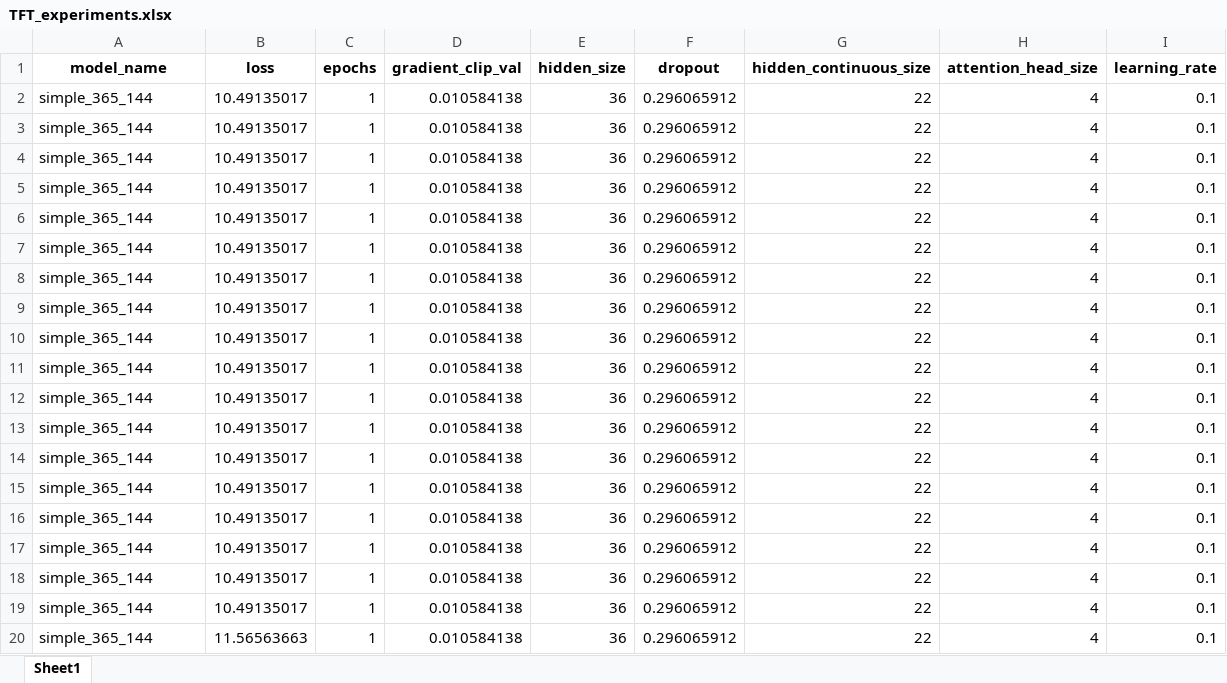
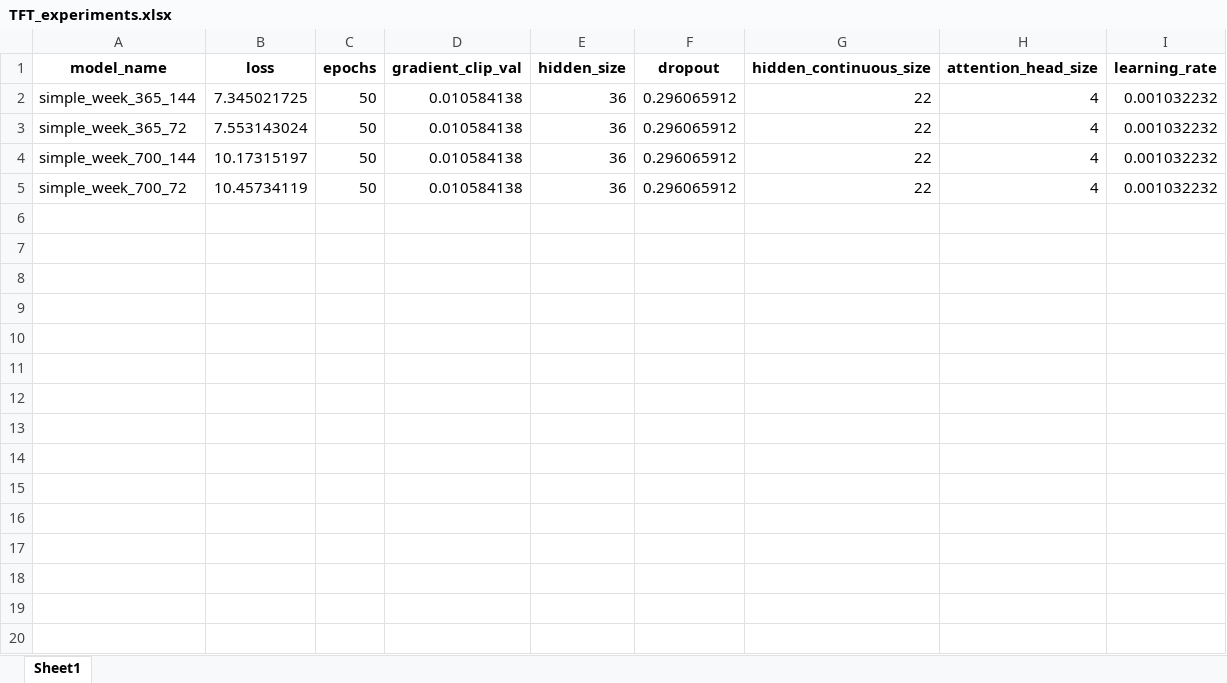
Before and after one commit to MrGG14/Electricity-Price-Forecast-TFT, an Excel workbook: src/TFT_experiments.xlsx, sheet Sheet1, drawn as a sheet; values as stored, in another font and other column widths than the file's, no borders; the diff names each change by its address in the sheet, - before the commit and + after, or states it on an @@ line.

```diff
--- a/src/TFT_experiments.xlsx (sheet Sheet1)
+++ b/src/TFT_experiments.xlsx (sheet Sheet1)
-A2 (model_name): simple_365_144
+A2 (model_name): simple_week_365_144
-B2 (loss): 10.49135017
+B2 (loss): 7.345021725
-C2:C5 (epochs): 1
+C2:C5 (epochs): 50
-I2:I5 (learning_rate): 0.1
+I2:I5 (learning_rate): 0.001032232
-A3 (model_name): simple_365_144
+A3 (model_name): simple_week_365_72
-B3 (loss): 10.49135017
+B3 (loss): 7.553143024
-A4 (model_name): simple_365_144
+A4 (model_name): simple_week_700_144
-B4 (loss): 10.49135017
+B4 (loss): 10.17315197
-A5 (model_name): simple_365_144
+A5 (model_name): simple_week_700_72
-B5 (loss): 10.49135017
+B5 (loss): 10.45734119
-row 6: simple_365_144 | 10.49135017 | 1 | 0.010584138 | 36 | 0.296065912 | 22 | 4 | 0.1
-row 7: simple_365_144 | 10.49135017 | 1 | 0.010584138 | 36 | 0.296065912 | 22 | 4 | 0.1
-row 8: simple_365_144 | 10.49135017 | 1 | 0.010584138 | 36 | 0.296065912 | 22 | 4 | 0.1
-row 9: simple_365_144 | 10.49135017 | 1 | 0.010584138 | 36 | 0.296065912 | 22 | 4 | 0.1
-row 10: simple_365_144 | 10.49135017 | 1 | 0.010584138 | 36 | 0.296065912 | 22 | 4 | 0.1
-row 11: simple_365_144 | 10.49135017 | 1 | 0.010584138 | 36 | 0.296065912 | 22 | 4 | 0.1
-row 12: simple_365_144 | 10.49135017 | 1 | 0.010584138 | 36 | 0.296065912 | 22 | 4 | 0.1
-row 13: simple_365_144 | 10.49135017 | 1 | 0.010584138 | 36 | 0.296065912 | 22 | 4 | 0.1
-row 14: simple_365_144 | 10.49135017 | 1 | 0.010584138 | 36 | 0.296065912 | 22 | 4 | 0.1
-row 15: simple_365_144 | 10.49135017 | 1 | 0.010584138 | 36 | 0.296065912 | 22 | 4 | 0.1
-row 16: simple_365_144 | 10.49135017 | 1 | 0.010584138 | 36 | 0.296065912 | 22 | 4 | 0.1
-row 17: simple_365_144 | 10.49135017 | 1 | 0.010584138 | 36 | 0.296065912 | 22 | 4 | 0.1
-row 18: simple_365_144 | 10.49135017 | 1 | 0.010584138 | 36 | 0.296065912 | 22 | 4 | 0.1
-row 19: simple_365_144 | 10.49135017 | 1 | 0.010584138 | 36 | 0.296065912 | 22 | 4 | 0.1
-row 20: simple_365_144 | 11.56563663 | 1 | 0.010584138 | 36 | 0.296065912 | 22 | 4 | 0.1
```
Also changed, not shown: 32 other files.
